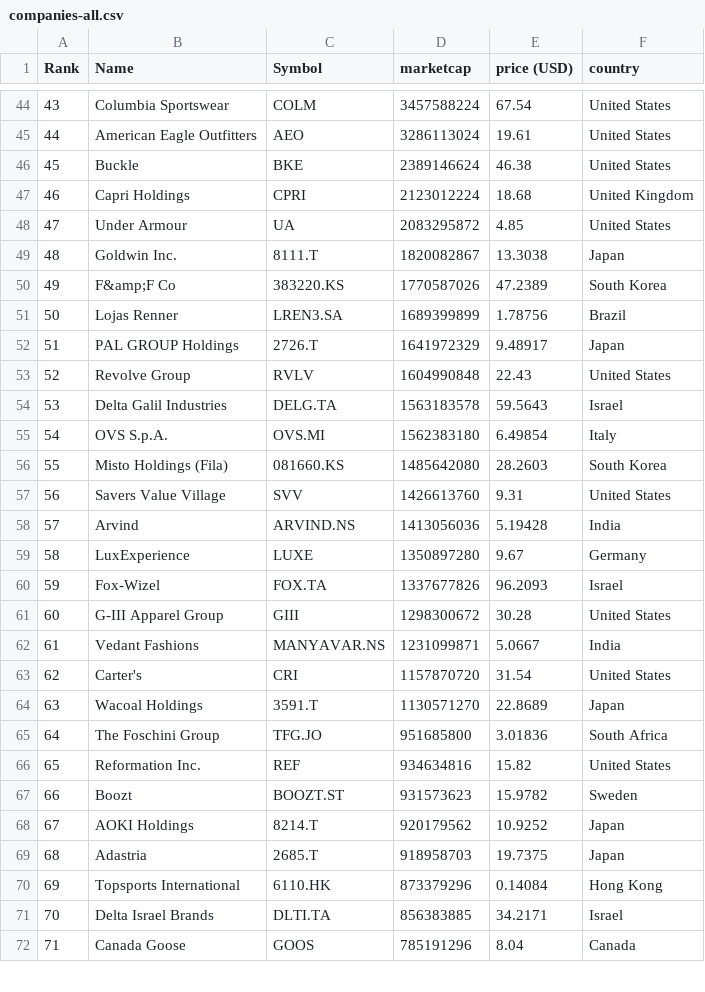
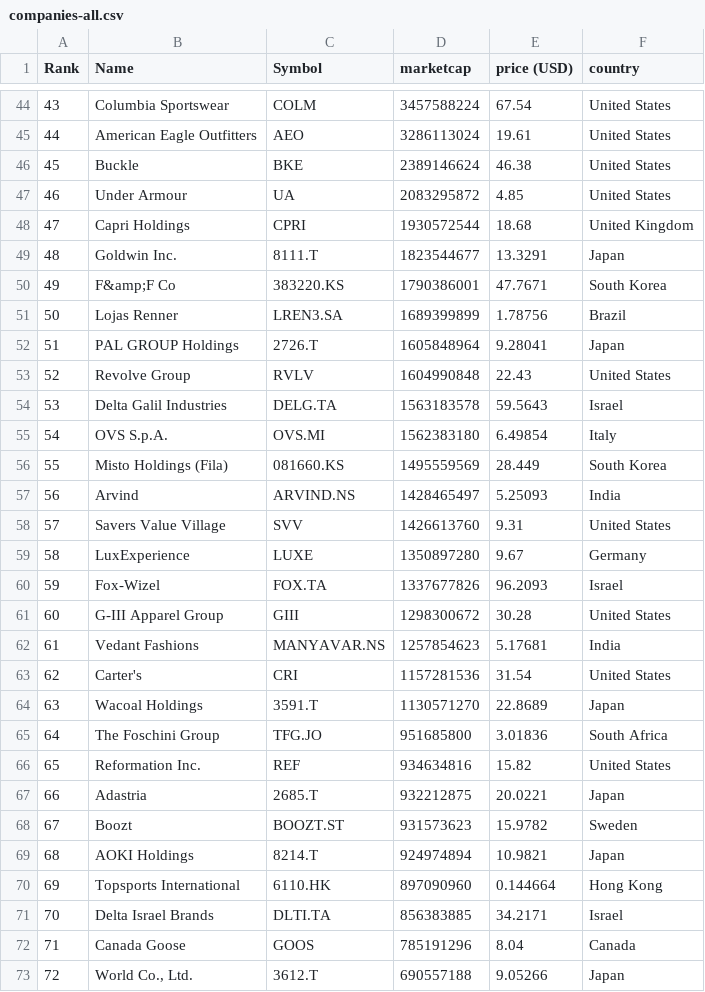
Before and after one commit to cjfernandezr/merida-june-6-2024, a CSV file: companies-all.csv, drawn as a sheet; only a part is shown, gaps mark what is left out; the diff covers the shown part only.

```diff
--- a/companies-all.csv
+++ b/companies-all.csv
@@ -46,8 +46,8 @@
 "45","Buckle","BKE","2389146624","46.38","United States"
-"46","Capri Holdings","CPRI","2123012224","18.68","United Kingdom"
-"47","Under Armour","UA","2083295872","4.85","United States"
-"48","Goldwin Inc.","8111.T","1820082867","13.3038","Japan"
-"49","F&amp;F Co","383220.KS","1770587026","47.2389","South Korea"
+"46","Under Armour","UA","2083295872","4.85","United States"
+"47","Capri Holdings","CPRI","1930572544","18.68","United Kingdom"
+"48","Goldwin Inc.","8111.T","1823544677","13.3291","Japan"
+"49","F&amp;F Co","383220.KS","1790386001","47.7671","South Korea"
 "50","Lojas Renner","LREN3.SA","1689399899","1.78756","Brazil"
-"51","PAL GROUP Holdings","2726.T","1641972329","9.48917","Japan"
+"51","PAL GROUP Holdings","2726.T","1605848964","9.28041","Japan"
 "52","Revolve Group","RVLV","1604990848","22.43","United States"
@@ -55,5 +55,5 @@
 "54","OVS S.p.A.","OVS.MI","1562383180","6.49854","Italy"
-"55","Misto Holdings (Fila)","081660.KS","1485642080","28.2603","South Korea"
-"56","Savers Value Village","SVV","1426613760","9.31","United States"
-"57","Arvind","ARVIND.NS","1413056036","5.19428","India"
+"55","Misto Holdings (Fila)","081660.KS","1495559569","28.449","South Korea"
+"56","Arvind","ARVIND.NS","1428465497","5.25093","India"
+"57","Savers Value Village","SVV","1426613760","9.31","United States"
 "58","LuxExperience","LUXE","1350897280","9.67","Germany"
@@ -61,4 +61,4 @@
 "60","G-III Apparel Group","GIII","1298300672","30.28","United States"
-"61","Vedant Fashions","MANYAVAR.NS","1231099871","5.0667","India"
-"62","Carter's","CRI","1157870720","31.54","United States"
+"61","Vedant Fashions","MANYAVAR.NS","1257854623","5.17681","India"
+"62","Carter's","CRI","1157281536","31.54","United States"
 "63","Wacoal Holdings","3591.T","1130571270","22.8689","Japan"
@@ -66,7 +66,8 @@
 "65","Reformation Inc.","REF","934634816","15.82","United States"
-"66","Boozt","BOOZT.ST","931573623","15.9782","Sweden"
-"67","AOKI Holdings","8214.T","920179562","10.9252","Japan"
-"68","Adastria","2685.T","918958703","19.7375","Japan"
-"69","Topsports International","6110.HK","873379296","0.14084","Hong Kong"
+"66","Adastria","2685.T","932212875","20.0221","Japan"
+"67","Boozt","BOOZT.ST","931573623","15.9782","Sweden"
+"68","AOKI Holdings","8214.T","924974894","10.9821","Japan"
+"69","Topsports International","6110.HK","897090960","0.144664","Hong Kong"
 "70","Delta Israel Brands","DLTI.TA","856383885","34.2171","Israel"
 "71","Canada Goose","GOOS","785191296","8.04","Canada"
+"72","World Co., Ltd.","3612.T","690557188","9.05266","Japan"
```
Also changed, not shown: 3 added rows, 4 removed rows and 77 edited cells elsewhere in this file, companies_united_kingdom.csv.
